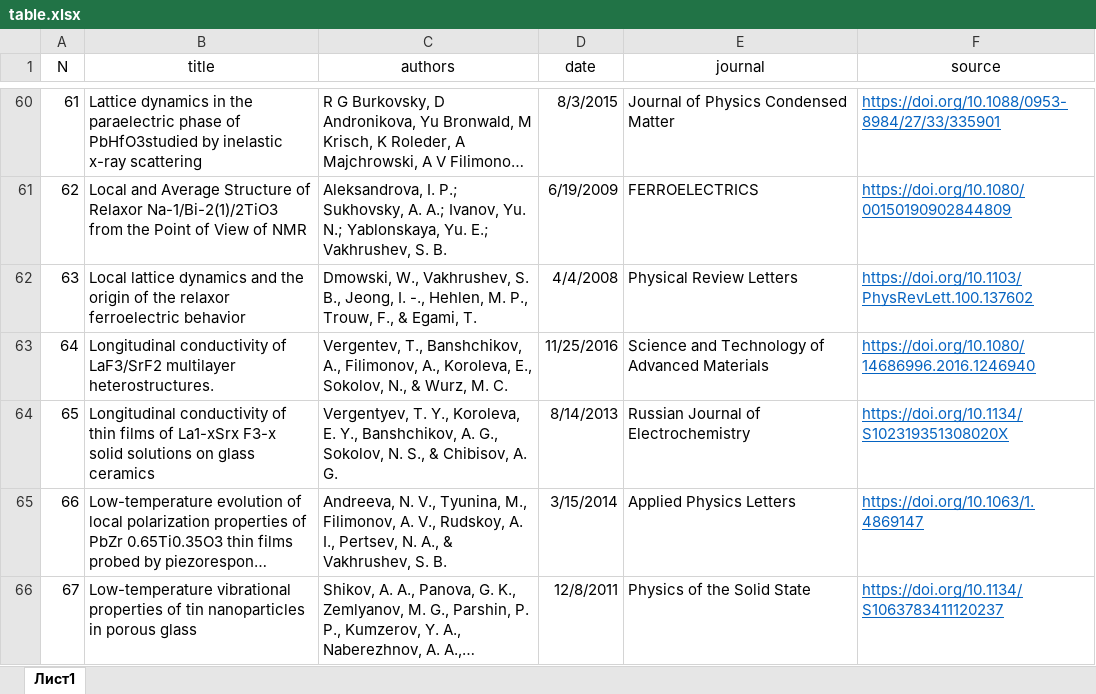
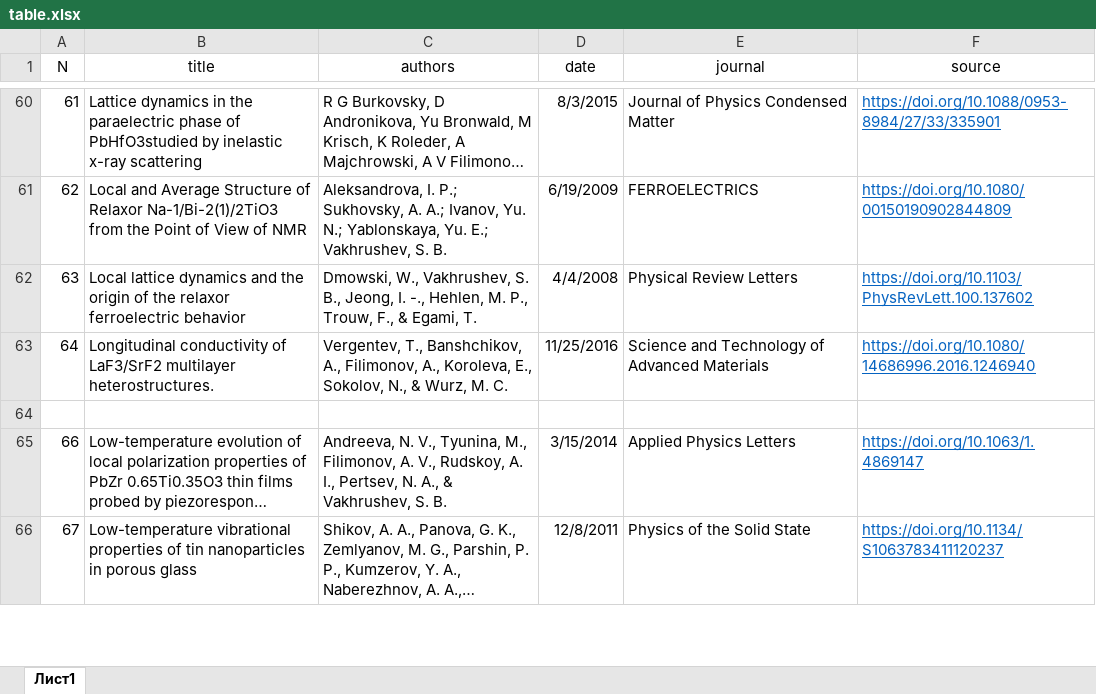
Before and after one commit to ncm-spbstu/For_NCM_site, an Excel workbook: publicationsGenerator/table.xlsx, sheet Лист1, drawn as a sheet; only a part is shown, gaps mark what is left out; long unchanged cells end in …; values as stored, in another font and other column widths than the file's, no borders; the diff names each change by its address in the sheet, - before the commit and + after, or states it on an @@ line.

```diff
--- a/publicationsGenerator/table.xlsx (sheet Лист1)
+++ b/publicationsGenerator/table.xlsx (sheet Лист1)
-row 64: 65 | Longitudinal conductivity of thin films of La1-xSrx F3-x solid solutions on glass ceramics | Vergentyev, T. Y., Koroleva, E. Y., Banshchikov, A. G., Sokolov, N. S., & Chibisov, A. G. | 8/14/2013 | Russian Journal of Electrochemistry | https://doi.org/10.1134/S102319351308020X
+row 64: (empty)
```
Also changed, not shown: 7 other files.
